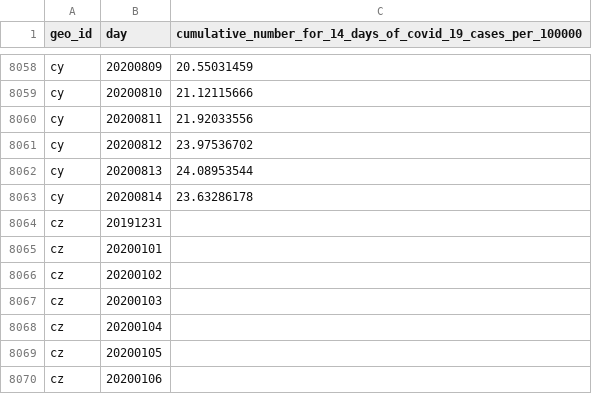
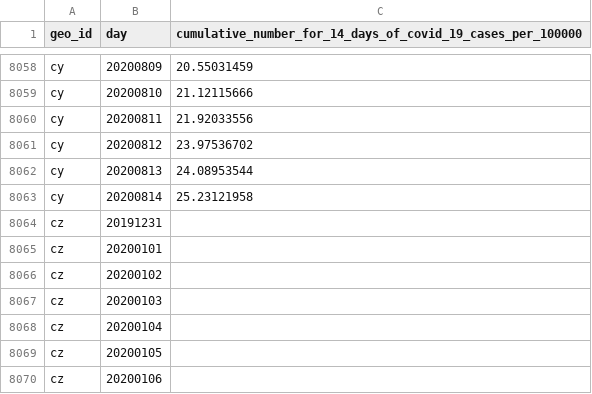
Before and after one commit to abdullahi4/ddf--ecdc--covid_19_geographic_distribution, a CSV file: ddf--datapoints--cumulative_number_for_14_days_of_covid_19_cases_per_100000--by--geo_id--day.csv, drawn as a sheet; only a part is shown, gaps mark what is left out.

```diff
--- a/ddf--datapoints--cumulative_number_for_14_days_of_covid_19_cases_per_100000--by--geo_id--day.csv
+++ b/ddf--datapoints--cumulative_number_for_14_days_of_covid_19_cases_per_100000--by--geo_id--day.csv
@@ -8062,3 +8062,3 @@ cy,20200812,23.97536702
 cy,20200813,24.08953544
-cy,20200814,23.63286178
+cy,20200814,25.23121958
 cz,20191231,
```
Also changed, not shown: ddf--datapoints--cases--by--geo_id--day.csv, 1 other file.
